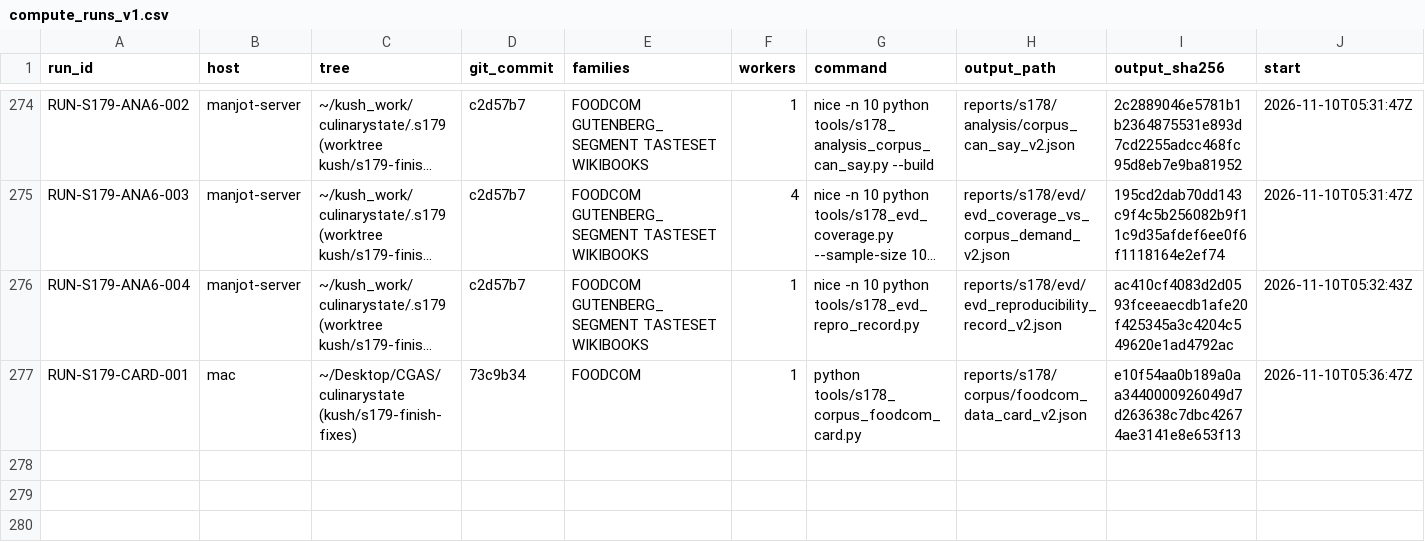
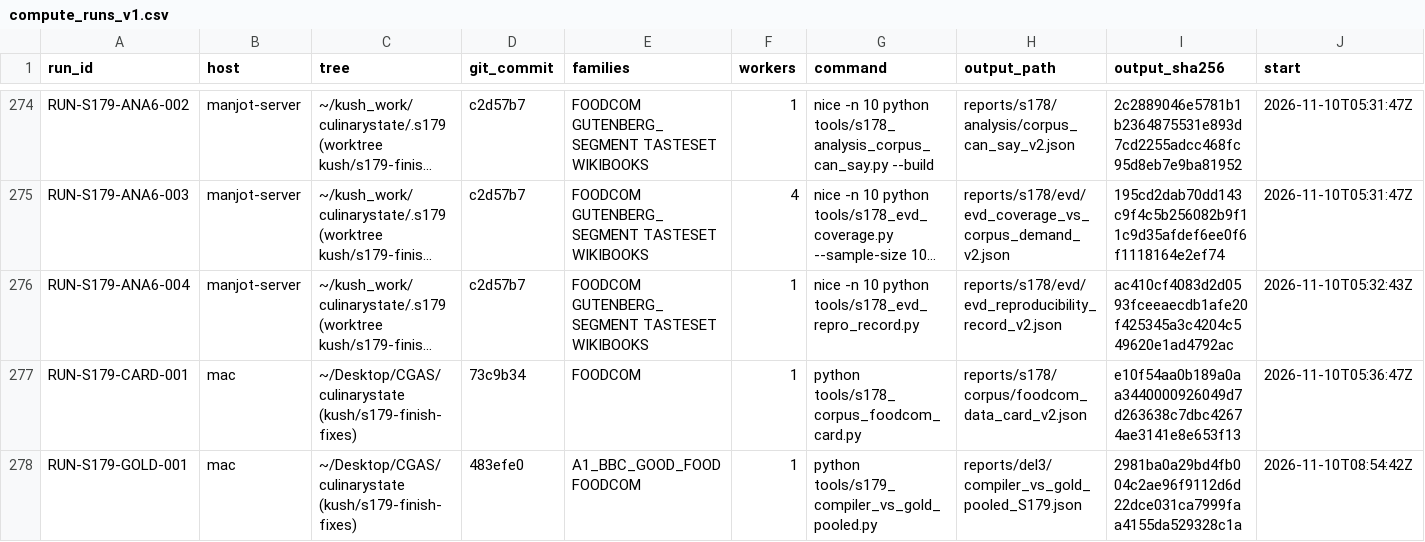
Before and after one commit to kushiiitd05/culinarystate, a CSV file: registry/compute_runs_v1.csv, drawn as a sheet; only a part is shown, gaps mark what is left out; long unchanged cells end in …; rows hold the shown columns only; the diff names each change by its address in the sheet, - before the commit and + after, or states it on an @@ line.

Commit message:
chore(registry): run row RUN-S179-GOLD-001 (compiler vs P1 and dev gold)

```diff
--- a/registry/compute_runs_v1.csv
+++ b/registry/compute_runs_v1.csv
+row 278: RUN-S179-GOLD-001 | mac | ~/Desktop/CGAS/culinarystate (kush/s179-finish-fixes) | 483efe0 | A1_BBC_GOOD_FOOD FOODCOM | 1 | python tools/s179_compiler_vs_gold_pooled.py | reports/del3/compiler_vs_gold_pooled_S179.json | 2981ba0a29bd4fb004c2ae96f9112d6d22dce031ca7999faa4155da529328c1a | 2026-11-10T08:54:42Z
```
